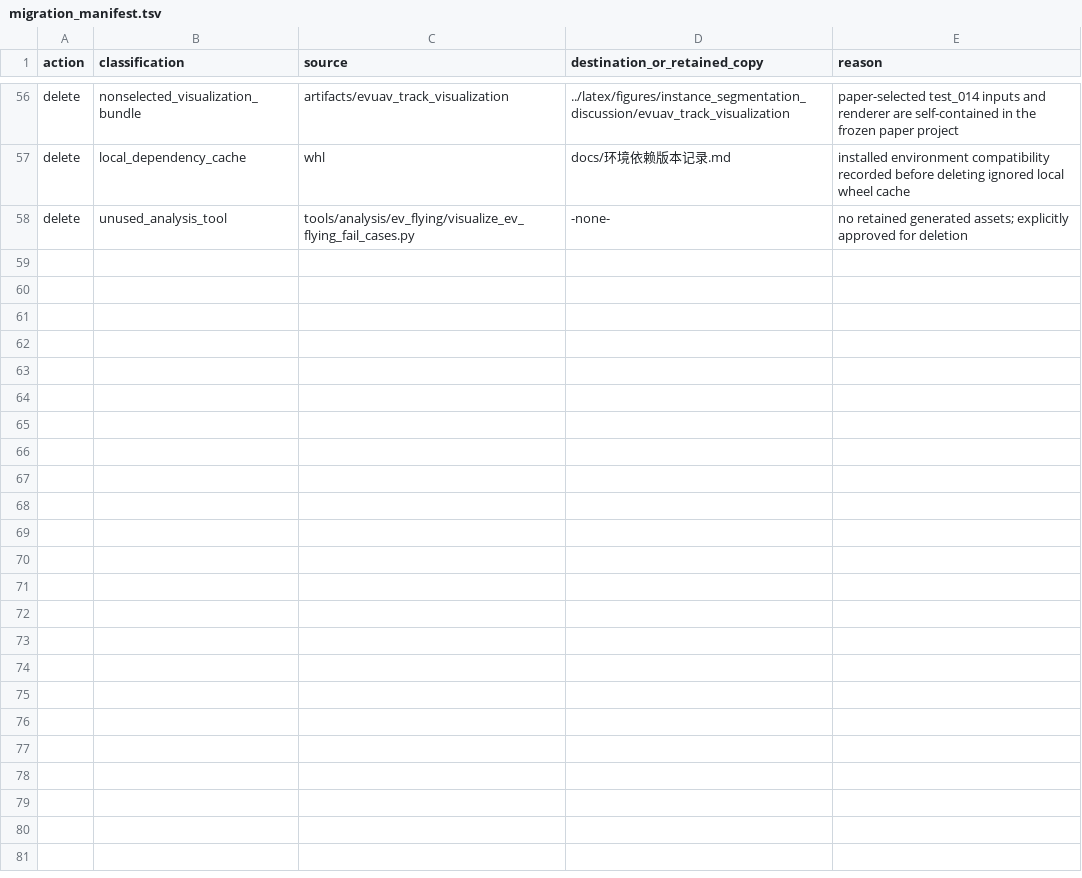
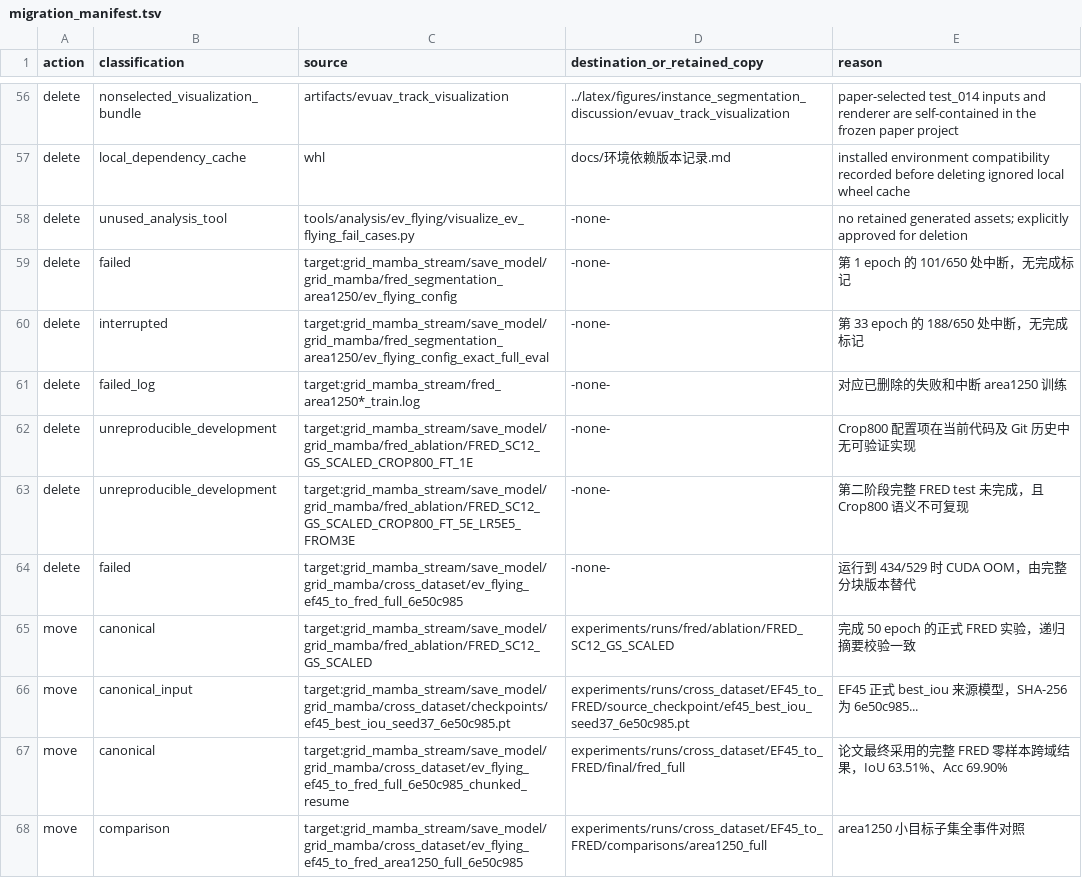
Before and after one commit to Jws032/Grid-Mamba, a TSV file: experiments/registry/migration_manifest.tsv, drawn as a sheet; only a part is shown, gaps mark what is left out; the diff covers the shown part only.

Commit message:
chore(repo): 收口 FRED 跨服务器资产并完善项目文档

```diff
--- a/experiments/registry/migration_manifest.tsv
+++ b/experiments/registry/migration_manifest.tsv
@@ -58 +58,11 @@ delete	local_dependency_cache	whl	docs/环境依赖版本记录.md	installed env
 delete	unused_analysis_tool	tools/analysis/ev_flying/visualize_ev_flying_fail_cases.py	-none-	no retained generated assets; explicitly approved for deletion
+delete	failed	target:grid_mamba_stream/save_model/grid_mamba/fred_segmentation_area1250/ev_flying_config	-none-	第 1 epoch 的 101/650 处中断，无完成标记
+delete	interrupted	target:grid_mamba_stream/save_model/grid_mamba/fred_segmentation_area1250/ev_flying_config_exact_full_eval	-none-	第 33 epoch 的 188/650 处中断，无完成标记
+delete	failed_log	target:grid_mamba_stream/fred_area1250*_train.log	-none-	对应已删除的失败和中断 area1250 训练
+delete	unreproducible_development	target:grid_mamba_stream/save_model/grid_mamba/fred_ablation/FRED_SC12_GS_SCALED_CROP800_FT_1E	-none-	Crop800 配置项在当前代码及 Git 历史中无可验证实现
+delete	unreproducible_development	target:grid_mamba_stream/save_model/grid_mamba/fred_ablation/FRED_SC12_GS_SCALED_CROP800_FT_5E_LR5E5_FROM3E	-none-	第二阶段完整 FRED test 未完成，且 Crop800 语义不可复现
+delete	failed	target:grid_mamba_stream/save_model/grid_mamba/cross_dataset/ev_flying_ef45_to_fred_full_6e50c985	-none-	运行到 434/529 时 CUDA OOM，由完整分块版本替代
+move	canonical	target:grid_mamba_stream/save_model/grid_mamba/fred_ablation/FRED_SC12_GS_SCALED	experiments/runs/fred/ablation/FRED_SC12_GS_SCALED	完成 50 epoch 的正式 FRED 实验，递归摘要校验一致
+move	canonical_input	target:grid_mamba_stream/save_model/grid_mamba/cross_dataset/checkpoints/ef45_best_iou_seed37_6e50c985.pt	experiments/runs/cross_dataset/EF45_to_FRED/source_checkpoint/ef45_best_iou_seed37_6e50c985.pt	EF45 正式 best_iou 来源模型，SHA-256 为 6e50c985...
+move	canonical	target:grid_mamba_stream/save_model/grid_mamba/cross_dataset/ev_flying_ef45_to_fred_full_6e50c985_chunked_resume	experiments/runs/cross_dataset/EF45_to_FRED/final/fred_full	论文最终采用的完整 FRED 零样本跨域结果，IoU 63.51%、Acc 69.90%
+move	comparison	target:grid_mamba_stream/save_model/grid_mamba/cross_dataset/ev_flying_ef45_to_fred_area1250_full_6e50c985	experiments/runs/cross_dataset/EF45_to_FRED/comparisons/area1250_full	area1250 小目标子集全事件对照
```
Also changed, not shown: 19 added rows elsewhere in this file, experiments/registry/deletion_report.tsv, 34 other files.
